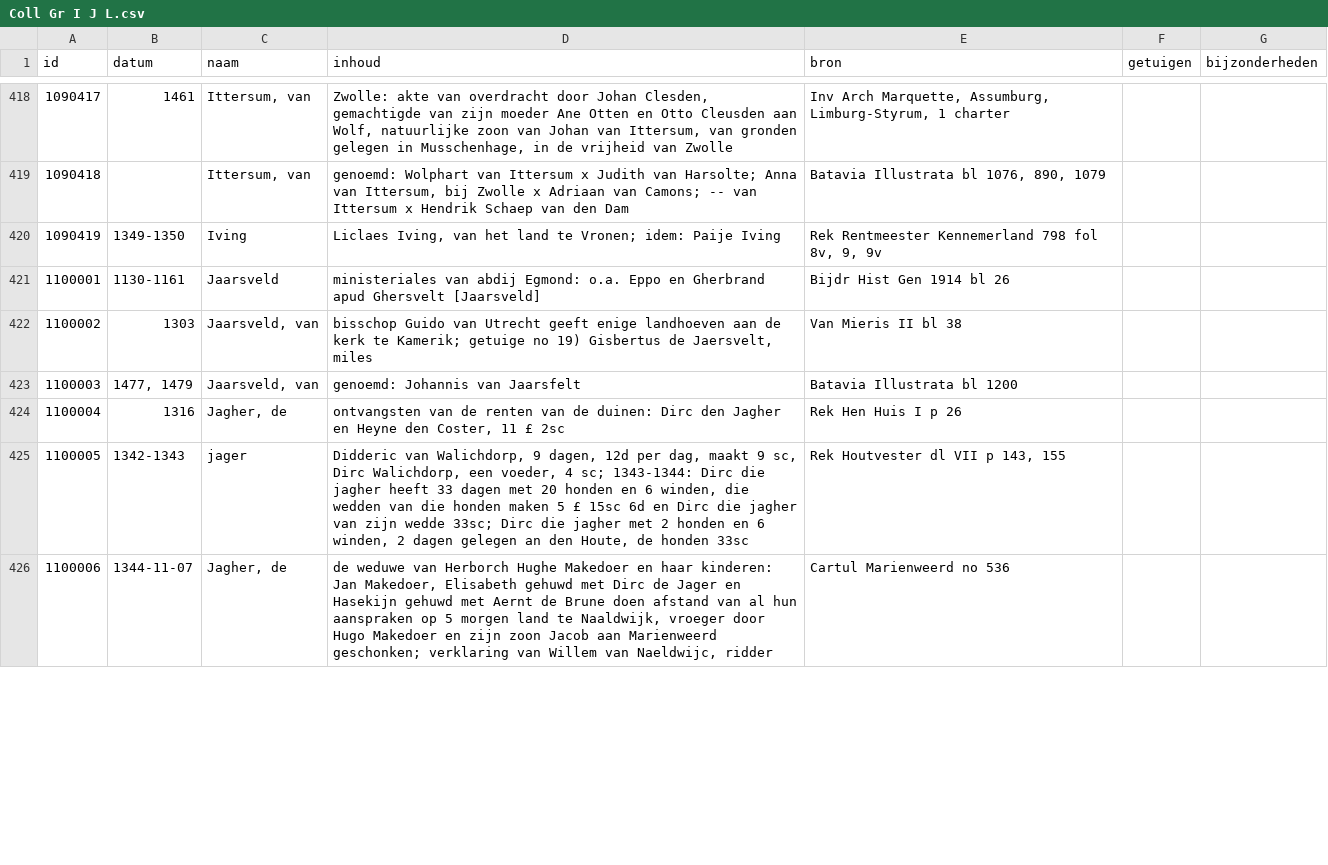
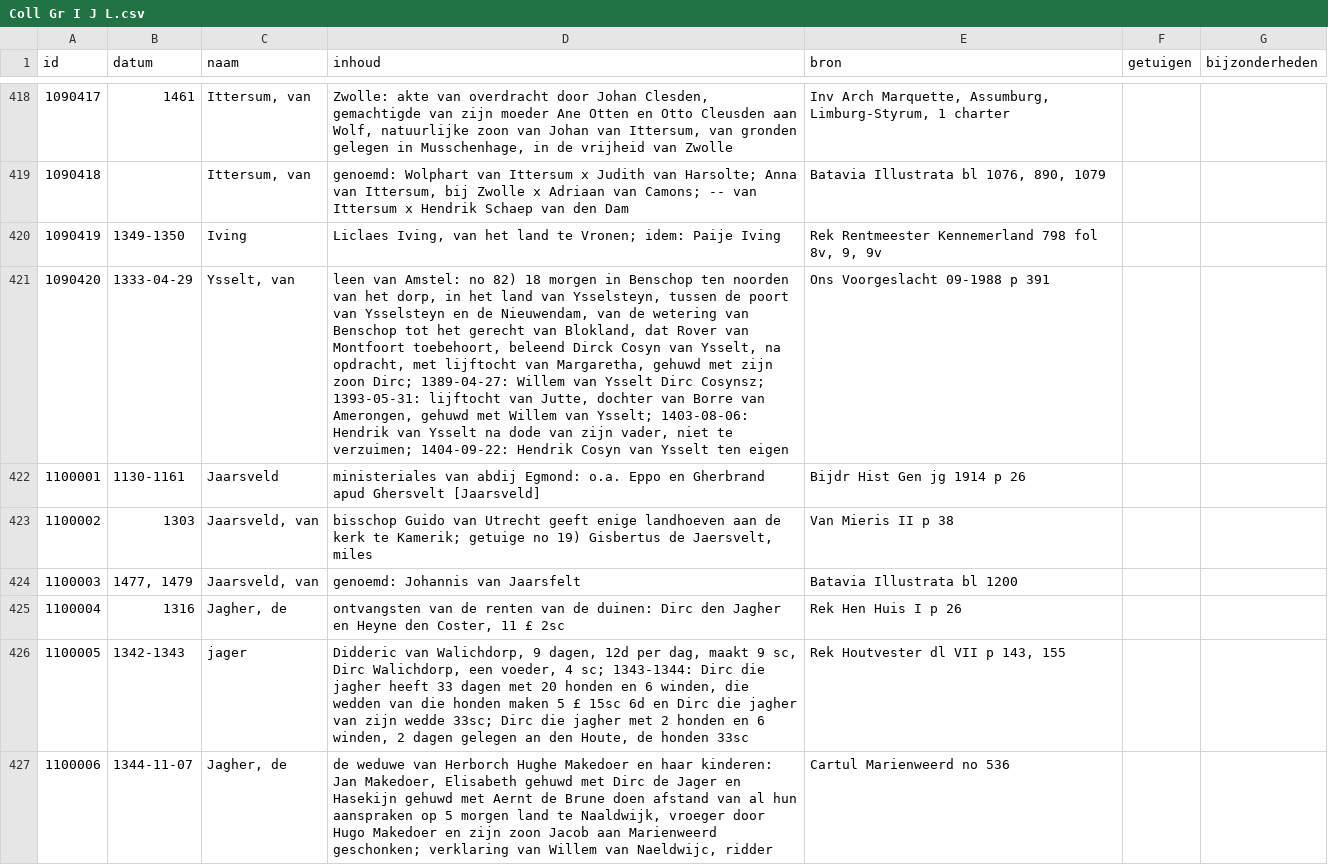
Before and after one commit to collectiegroesbeek/collectiegroesbeek-data, a CSV file: Coll Gr I J L.csv, drawn as a sheet; only a part is shown, gaps mark what is left out; addresses are those after the commit; the diff covers the shown part only; the diff names each change by its address in the sheet, - before the commit and + after, or states it on an @@ line.

```diff
--- a/Coll Gr I J L.csv
+++ b/Coll Gr I J L.csv
+row 421: 1090420 | 1333-04-29 | Ysselt, van | leen van Amstel: no 82) 18 morgen in Benschop ten noorden van het dorp, in het land van Ysselsteyn, tussen de poort van Ysselsteyn en de Nieuwendam, van de wetering van Benschop tot het gerecht van Blokland, dat Rover van Montfoort toebehoort, beleend Dirck Cosyn van Ysselt, na opdracht, met lijftocht van Margaretha, gehuwd met zijn zoon Dirc; 1389-04-27: Willem van Ysselt Dirc Cosynsz; 1393-05-31: lijftocht van Jutte, dochter van Borre van Amerongen, gehuwd met Willem van Ysselt; 1403-08-06: Hendrik van Ysselt na dode van zijn vader, niet te verzuimen; 1404-09-22: Hendrik Cosyn van Ysselt ten eigen | Ons Voorgeslacht 09-1988 p 391
-E422 (bron): Bijdr Hist Gen 1914 bl 26
+E422 (bron): Bijdr Hist Gen jg 1914 p 26
-E423 (bron): Van Mieris II bl 38
+E423 (bron): Van Mieris II p 38
```
Also changed, not shown: 62 edited cells elsewhere in this file, Coll Gr F G.csv, Coll Gr N O.csv, 15 other files.
